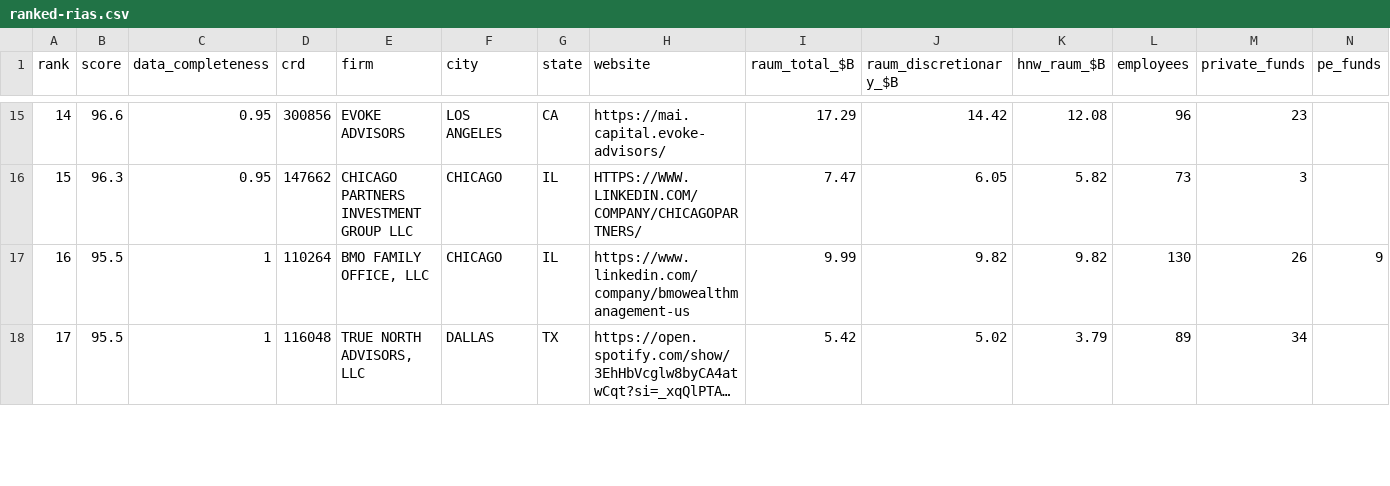
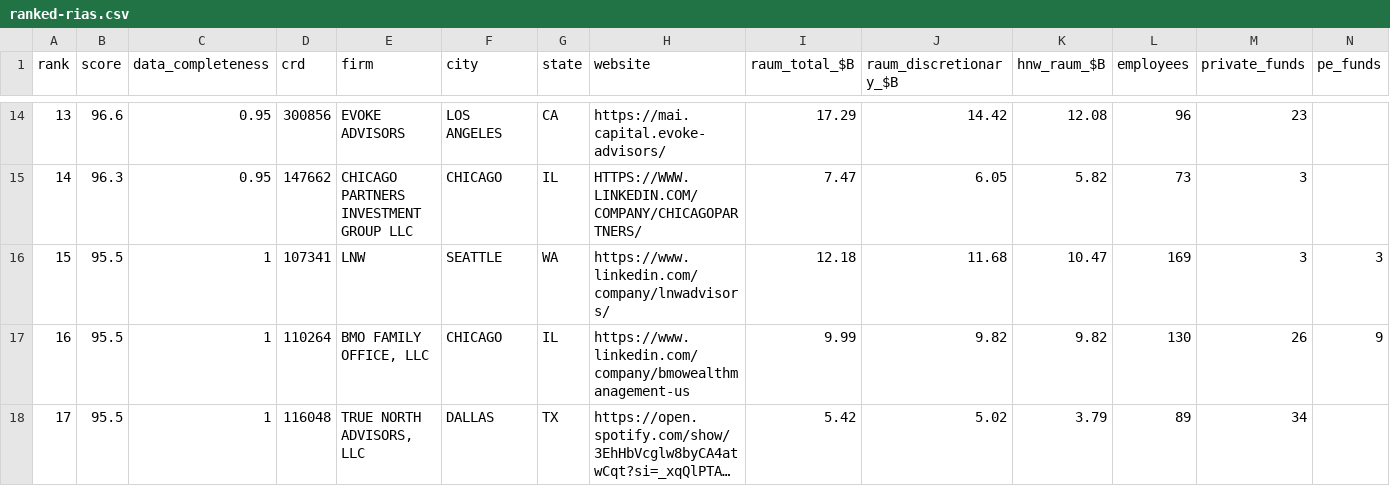
Before and after one commit to Auraflow26/ria-radar, a CSV file: output/sample/ranked-rias.csv, drawn as a sheet; only a part is shown, gaps mark what is left out; long unchanged cells end in …; rows hold the shown columns only; the diff covers the shown part only; the diff names each change by its address in the sheet, - before the commit and + after, or states it on an @@ line.

```diff
--- a/output/sample/ranked-rias.csv
+++ b/output/sample/ranked-rias.csv
@@ column A (rank) renumbered between rows 3 and 35 @@
+row 16: 15 | 95.5 | 1 | 107341 | LNW | SEATTLE | WA | https://www.linkedin.com/company/lnwadvisors/ | 12.18 | 11.68 | 10.47 | 169 | 3 | 3
```
Also changed, not shown: 1 added row, 2 removed rows and 1 edited cell elsewhere in this file, 25 other files.
